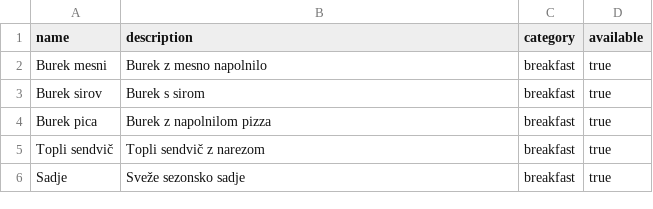
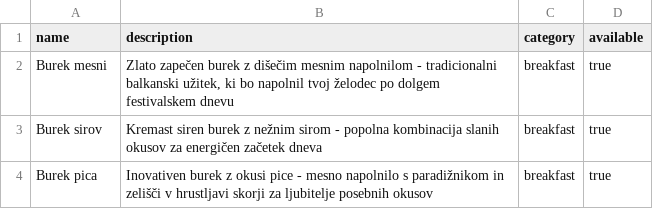
Before and after one commit to tinestaric/PousFestTracker, a CSV file: sample-data/food_menu.csv, drawn as a sheet.

Commit message:
Update food menu descriptions for enhanced clarity and appeal
- Revised descriptions for Burek mesni, Burek sirov, and Burek pica to provide more enticing and detailed information, improving the overall presentation of the breakfast offerings.

```diff
--- a/sample-data/food_menu.csv
+++ b/sample-data/food_menu.csv
@@ -1,6 +1,4 @@
 name,description,category,available
-"Burek mesni","Burek z mesno napolnilo","breakfast",true
-"Burek sirov","Burek s sirom","breakfast",true
-"Burek pica","Burek z napolnilom pizza","breakfast",true
-"Topli sendvič","Topli sendvič z narezom","breakfast",true
-"Sadje","Sveže sezonsko sadje","breakfast",true
+"Burek mesni","Zlato zapečen burek z dišečim mesnim napolnilom - tradicionalni balkanski užitek, ki bo napolnil tvoj želodec po dolgem festivalskem dnevu","breakfast",true
+"Burek sirov","Kremast siren burek z nežnim sirom - popolna kombinacija slanih okusov za energičen začetek dneva","breakfast",true
+"Burek pica","Inovativen burek z okusi pice - mesno napolnilo s paradižnikom in zelišči v hrustljavi skorji za ljubitelje posebnih okusov","breakfast",true
```
